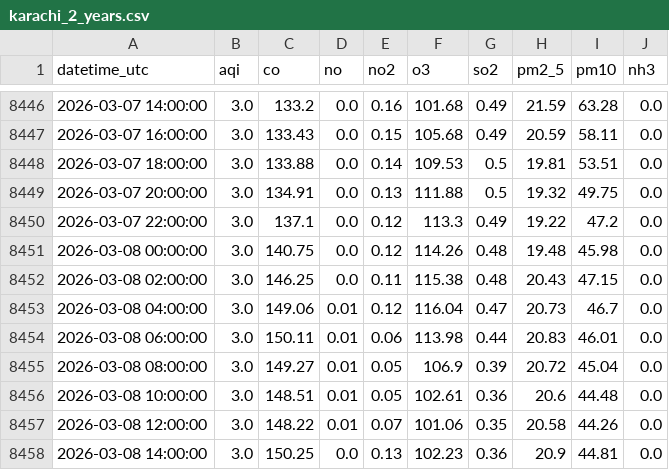
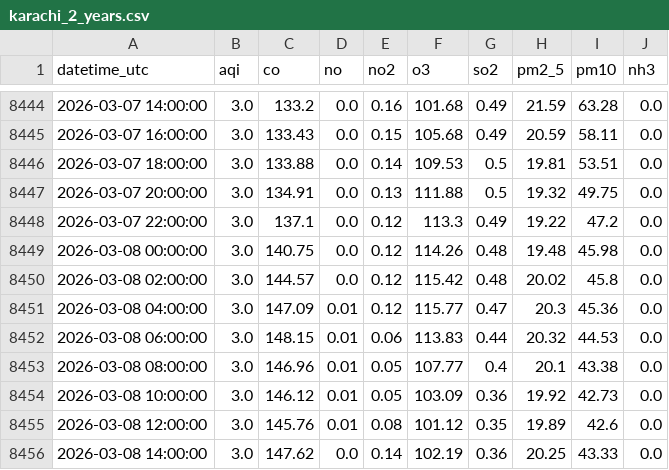
Before and after one commit to mehveenfasih3/10_pearls_internship, a CSV file: data/karachi_2_years.csv, drawn as a sheet; only a part is shown, gaps mark what is left out; the diff covers the shown part only.

```diff
--- a/data/karachi_2_years.csv
+++ b/data/karachi_2_years.csv
@@ -8451,8 +8449,8 @@ datetime_utc,aqi,co,no,no2,o3,so2,pm2_5,pm10,nh3
 2026-03-08 00:00:00,3.0,140.75,0.0,0.12,114.26,0.48,19.48,45.98,0.0
-2026-03-08 02:00:00,3.0,146.25,0.0,0.11,115.38,0.48,20.43,47.15,0.0
-2026-03-08 04:00:00,3.0,149.06,0.01,0.12,116.04,0.47,20.73,46.7,0.0
-2026-03-08 06:00:00,3.0,150.11,0.01,0.06,113.98,0.44,20.83,46.01,0.0
-2026-03-08 08:00:00,3.0,149.27,0.01,0.05,106.9,0.39,20.72,45.04,0.0
-2026-03-08 10:00:00,3.0,148.51,0.01,0.05,102.61,0.36,20.6,44.48,0.0
-2026-03-08 12:00:00,3.0,148.22,0.01,0.07,101.06,0.35,20.58,44.26,0.0
-2026-03-08 14:00:00,3.0,150.25,0.0,0.13,102.23,0.36,20.9,44.81,0.0
+2026-03-08 02:00:00,3.0,144.57,0.0,0.12,115.42,0.48,20.02,45.8,0.0
+2026-03-08 04:00:00,3.0,147.09,0.01,0.12,115.77,0.47,20.3,45.36,0.0
+2026-03-08 06:00:00,3.0,148.15,0.01,0.06,113.83,0.44,20.32,44.53,0.0
+2026-03-08 08:00:00,3.0,146.96,0.01,0.05,107.77,0.4,20.1,43.38,0.0
+2026-03-08 10:00:00,3.0,146.12,0.01,0.05,103.09,0.36,19.92,42.73,0.0
+2026-03-08 12:00:00,3.0,145.76,0.01,0.08,101.12,0.35,19.89,42.6,0.0
+2026-03-08 14:00:00,3.0,147.62,0.0,0.14,102.19,0.36,20.25,43.33,0.0
```
Also changed, not shown: 2 added rows, 2 removed rows and 21 edited cells elsewhere in this file.
